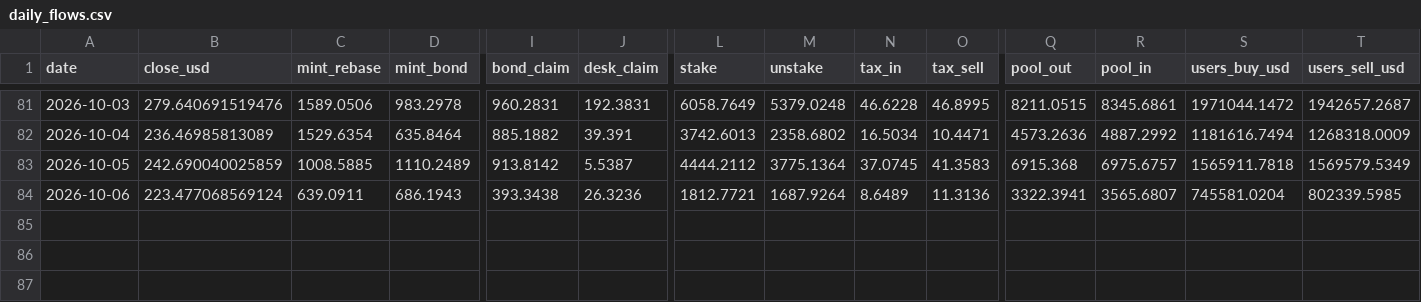
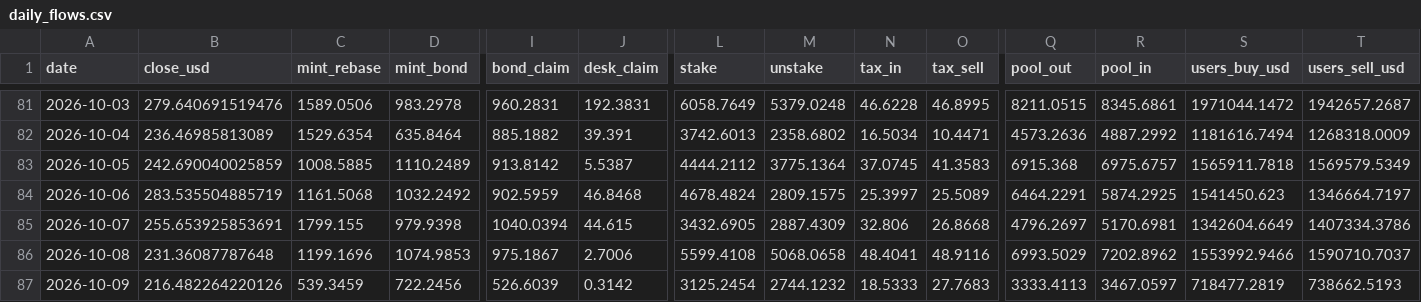
Before and after one commit to kazza559/test-claude, a CSV file: netnet-analysis/data/daily_flows.csv, drawn as a sheet; only a part is shown, gaps mark what is left out; rows hold the shown columns only; the diff covers the shown part only; the diff names each change by its address in the sheet, - before the commit and + after, or states it on an @@ line.

```diff
--- a/netnet-analysis/data/daily_flows.csv
+++ b/netnet-analysis/data/daily_flows.csv
-B84 (close_usd): 223.477068569124
+B84 (close_usd): 283.535504885719
-C84 (mint_rebase): 639.0911
+C84 (mint_rebase): 1161.5068
-D84 (mint_bond): 686.1943
+D84 (mint_bond): 1032.2492
-I84 (bond_claim): 393.3438
+I84 (bond_claim): 902.5959
-J84 (desk_claim): 26.3236
+J84 (desk_claim): 46.8468
-L84 (stake): 1812.7721
+L84 (stake): 4678.4824
-M84 (unstake): 1687.9264
+M84 (unstake): 2809.1575
-N84 (tax_in): 8.6489
+N84 (tax_in): 25.3997
-O84 (tax_sell): 11.3136
+O84 (tax_sell): 25.5089
-Q84 (pool_out): 3322.3941
+Q84 (pool_out): 6464.2291
-R84 (pool_in): 3565.6807
+R84 (pool_in): 5874.2925
-S84 (users_buy_usd): 745581.0204
+S84 (users_buy_usd): 1541450.623
-T84 (users_sell_usd): 802339.5985
+T84 (users_sell_usd): 1346664.7197
+row 85: 2026-10-07 | 255.653925853691 | 1799.155 | 979.9398 | 1040.0394 | 44.615 | 3432.6905 | 2887.4309 | 32.806 | 26.8668 | 4796.2697 | 5170.6981 | 1342604.6649 | 1407334.3786
+row 86: 2026-10-08 | 231.36087787648 | 1199.1696 | 1074.9853 | 975.1867 | 2.7006 | 5599.4108 | 5068.0658 | 48.4041 | 48.9116 | 6993.5029 | 7202.8962 | 1553992.9466 | 1590710.7037
+row 87: 2026-10-09 | 216.482264220126 | 539.3459 | 722.2456 | 526.6039 | 0.3142 | 3125.2454 | 2744.1232 | 18.5333 | 27.7683 | 3333.4113 | 3467.0597 | 718477.2819 | 738662.5193
```
Also changed, not shown: 2 edited cells elsewhere in this file, netnet-analysis/data/holders_top100.csv, netnet-analysis/data/protocol_history_12h.csv, 44 other files.
